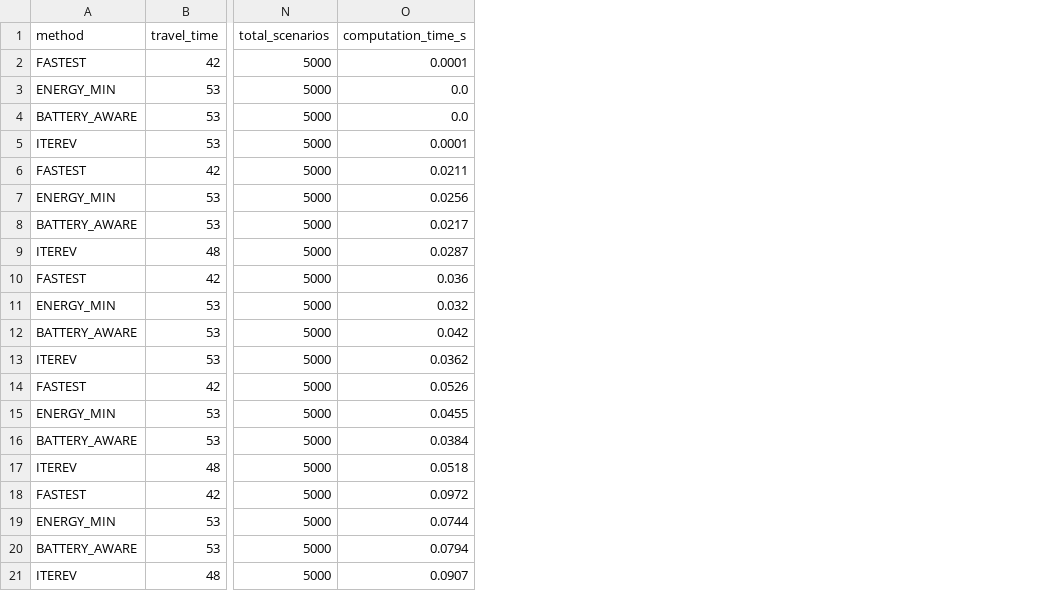
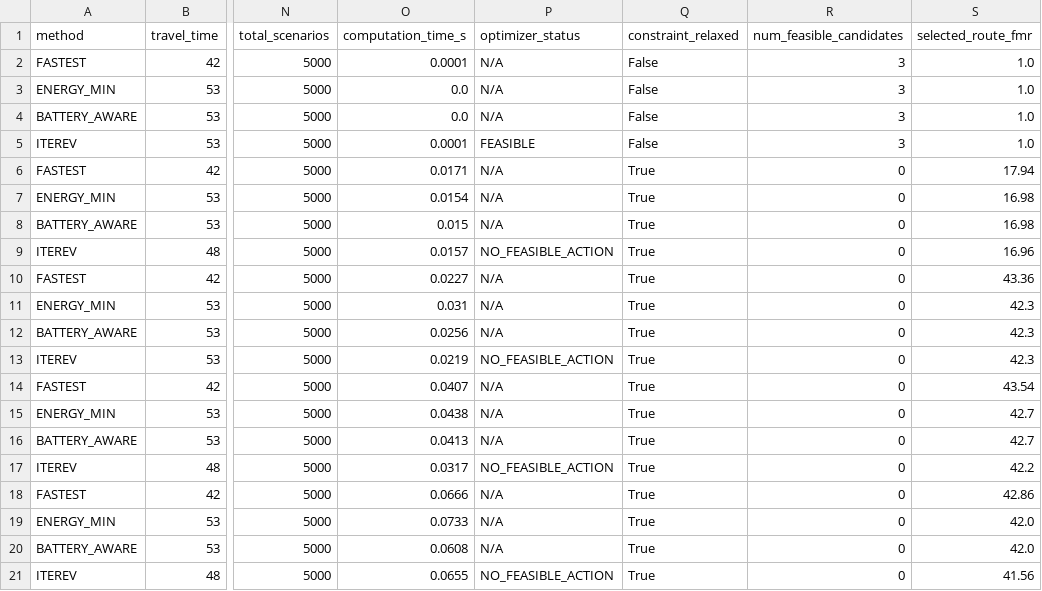
Before and after one commit to itzz-inbathamizhanS/IterEV, a CSV file: Backend/experiments/results/planning_horizon_sensitivity.csv, drawn as a sheet; only a part is shown, gaps mark what is left out; the diff names each change by its address in the sheet, - before the commit and + after, or states it on an @@ line.

```diff
--- a/Backend/experiments/results/planning_horizon_sensitivity.csv
+++ b/Backend/experiments/results/planning_horizon_sensitivity.csv
+column P (optimizer_status), rows 2-21: N/A | N/A | N/A | FEASIBLE | N/A | N/A | N/A | NO_FEASIBLE_ACTION | N/A | N/A | N/A | NO_FEASIBLE_ACTION | N/A | N/A | N/A | NO_FEASIBLE_ACTION | N/A | N/A | N/A | NO_FEASIBLE_ACTION
+column Q (constraint_relaxed), rows 2-21: False | False | False | False | True | True | True | True | True | True | True | True | True | True | True | True | True | True | True | True
+column R (num_feasible_candidates), rows 2-21: 3 | 3 | 3 | 3 | 0 | 0 | 0 | 0 | 0 | 0 | 0 | 0 | 0 | 0 | 0 | 0 | 0 | 0 | 0 | 0
+column S (selected_route_fmr), rows 2-21: 1.0 | 1.0 | 1.0 | 1.0 | 17.94 | 16.98 | 16.98 | 16.96 | 43.36 | 42.3 | 42.3 | 42.3 | 43.54 | 42.7 | 42.7 | 42.2 | 42.86 | 42.0 | 42.0 | 41.56
-O6 (computation_time_s): 0.0211
+O6 (computation_time_s): 0.0171
-O7 (computation_time_s): 0.0256
+O7 (computation_time_s): 0.0154
-O8 (computation_time_s): 0.0217
+O8 (computation_time_s): 0.015
-O9 (computation_time_s): 0.0287
+O9 (computation_time_s): 0.0157
-O10 (computation_time_s): 0.036
+O10 (computation_time_s): 0.0227
-O11 (computation_time_s): 0.032
+O11 (computation_time_s): 0.031
-O12 (computation_time_s): 0.042
+O12 (computation_time_s): 0.0256
-O13 (computation_time_s): 0.0362
+O13 (computation_time_s): 0.0219
-O14 (computation_time_s): 0.0526
+O14 (computation_time_s): 0.0407
-O15 (computation_time_s): 0.0455
+O15 (computation_time_s): 0.0438
-O16 (computation_time_s): 0.0384
+O16 (computation_time_s): 0.0413
-O17 (computation_time_s): 0.0518
+O17 (computation_time_s): 0.0317
-O18 (computation_time_s): 0.0972
+O18 (computation_time_s): 0.0666
-O19 (computation_time_s): 0.0744
+O19 (computation_time_s): 0.0733
-O20 (computation_time_s): 0.0794
+O20 (computation_time_s): 0.0608
-O21 (computation_time_s): 0.0907
+O21 (computation_time_s): 0.0655
```
Also changed, not shown: Backend/experiments/results/charging_availability_sensitivity.csv, Backend/experiments/results/demand_sensitivity.csv, 49 other files.
